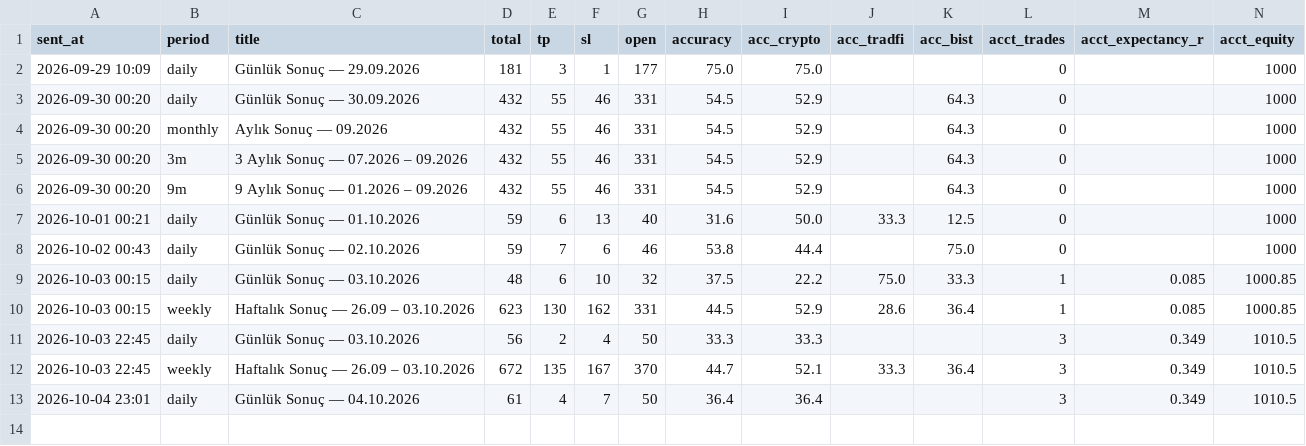
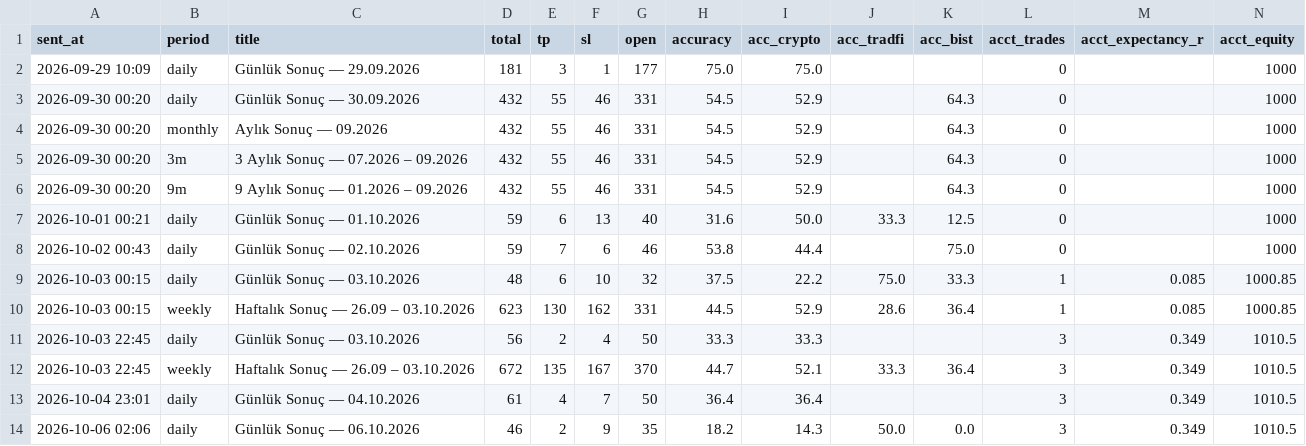
Before and after one commit to olgunkadirgulhan/moon-or-doom-bot, a CSV file: tracking/results.csv, drawn as a sheet; the diff names each change by its address in the sheet, - before the commit and + after, or states it on an @@ line.

```diff
--- a/tracking/results.csv
+++ b/tracking/results.csv
+row 14: 2026-10-06 02:06 | daily | Günlük Sonuç — 06.10.2026 | 46 | 2 | 9 | 35 | 18.2 | 14.3 | 50.0 | 0.0 | 3 | 0.349 | 1010.5
```
Also changed, not shown: 1 other file.
